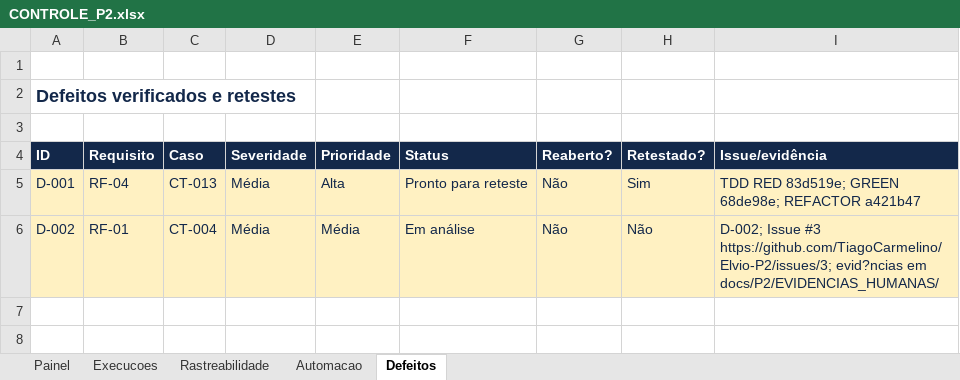
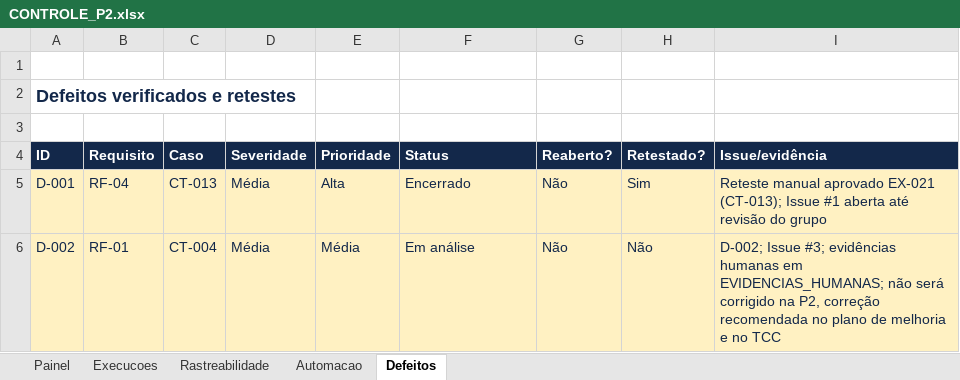
Before and after one commit to TiagoCarmelino/Elvio-P2, an Excel workbook: docs/P2/CONTROLE_P2.xlsx, sheet Defeitos, drawn as a sheet; values as stored, in another font and other column widths than the file's, no borders; the diff names each change by its address in the sheet, - before the commit and + after, or states it on an @@ line.

Commit message:
docs(P2): registra execuções manuais EX-001 a EX-024 e atualiza defeitos

```diff
--- a/docs/P2/CONTROLE_P2.xlsx (sheet Defeitos)
+++ b/docs/P2/CONTROLE_P2.xlsx (sheet Defeitos)
-F5 (Status): Pronto para reteste
+F5 (Status): Encerrado
-I5 (Issue/evidência): TDD RED 83d519e; GREEN 68de98e; REFACTOR a421b47
+I5 (Issue/evidência): Reteste manual aprovado EX-021 (CT-013); Issue #1 aberta até revisão do grupo
-I6 (Issue/evidência): D-002; Issue #3 https://github.com/TiagoCarmelino/Elvio-P2/issues/3; evid?ncias em docs/P2/EVIDENCIAS_HUMANAS/
+I6 (Issue/evidência): D-002; Issue #3; evidências humanas em EVIDENCIAS_HUMANAS; não será corrigido na P2, correção recomendada no plano de melhoria e no TCC
```
Also changed, not shown: sheet Execucoes, sheet Rastreabilidade, sheet Painel, formulas that keep their value, 48 other files.
